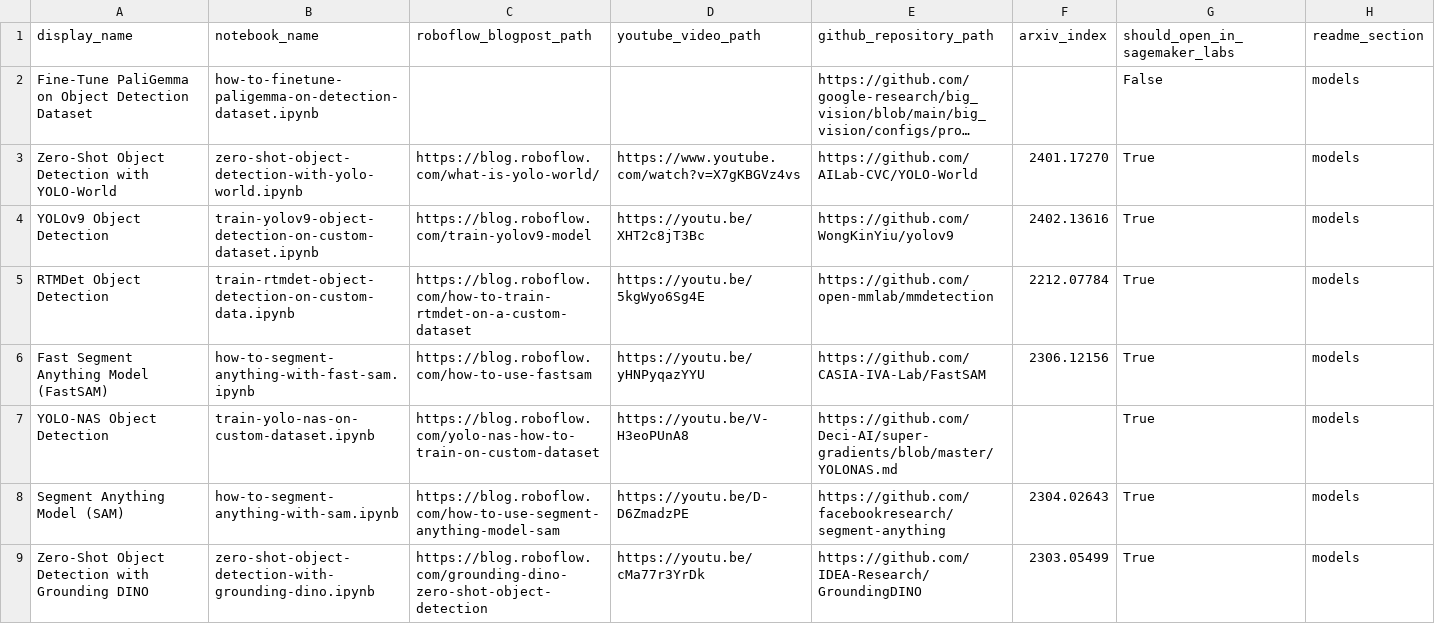
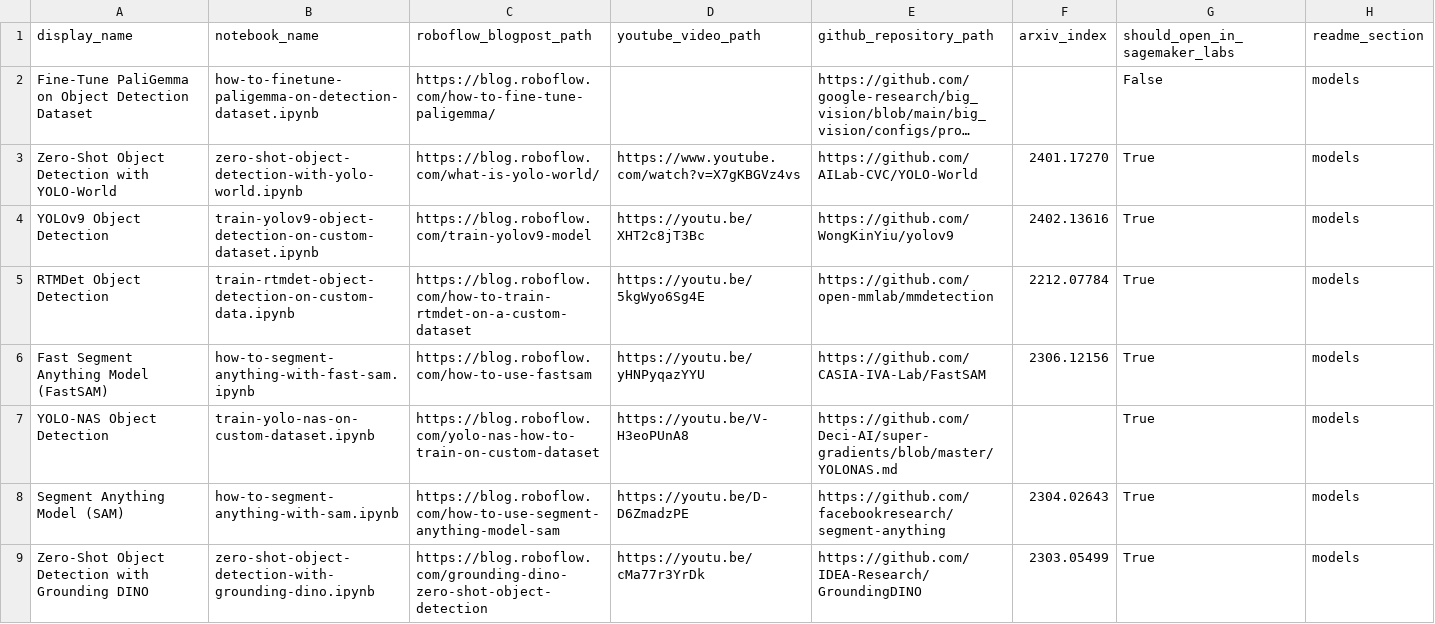
Before and after one commit to roboflow/notebooks, a CSV file: automation/notebooks-table-data.csv, drawn as a sheet; only a part is shown; long unchanged cells end in …; the diff names each change by its address in the sheet, - before the commit and + after, or states it on an @@ line.

Commit message:
add paligemma fine-tune lnk

```diff
--- a/automation/notebooks-table-data.csv
+++ b/automation/notebooks-table-data.csv
-C2 (roboflow_blogpost_path): (empty)
+C2 (roboflow_blogpost_path): https://blog.roboflow.com/how-to-fine-tune-paligemma/
```
Also changed, not shown: 2 other files.
